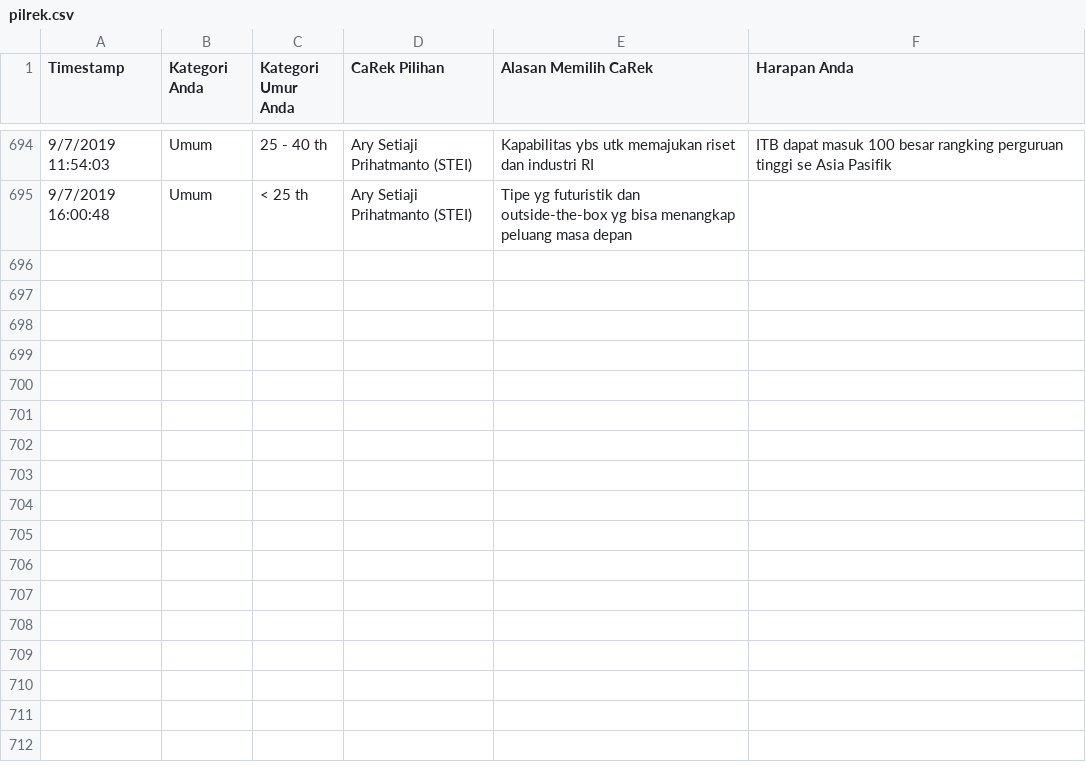
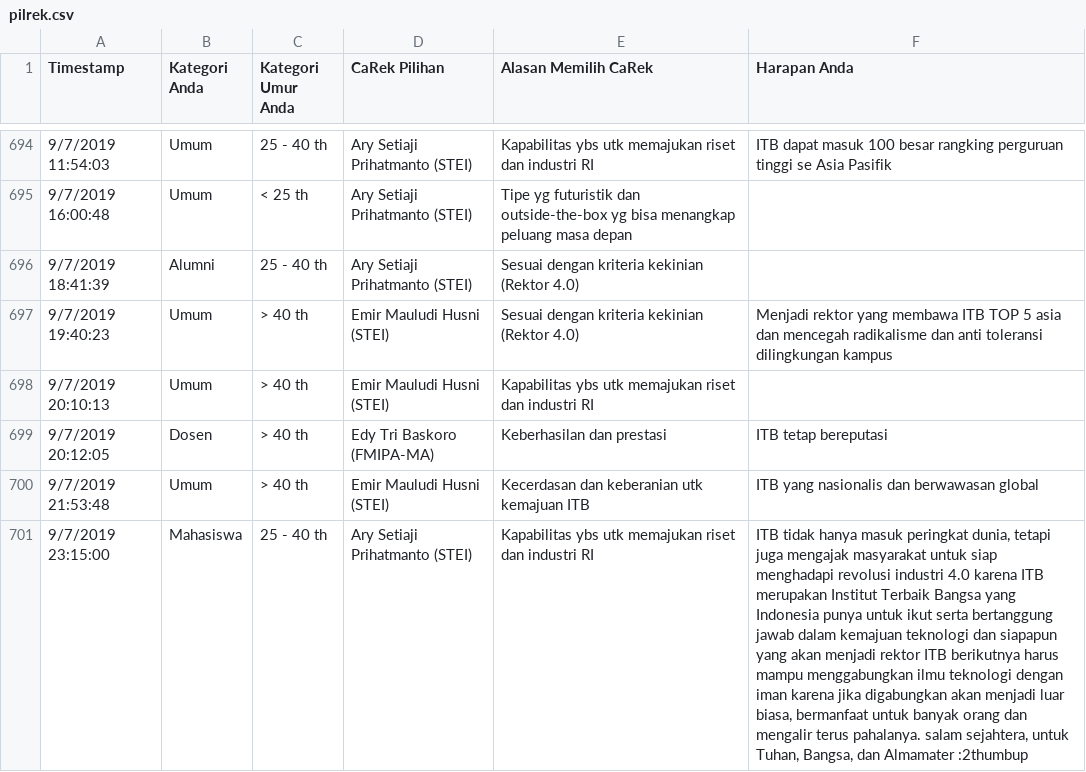
Before and after one commit to eueung/pilrek, a CSV file: pilrek.csv, drawn as a sheet; only a part is shown, gaps mark what is left out; the diff names each change by its address in the sheet, - before the commit and + after, or states it on an @@ line.

```diff
--- a/pilrek.csv
+++ b/pilrek.csv
+row 696: 9/7/2019 18:41:39 | Alumni | 25 - 40 th | Ary Setiaji Prihatmanto (STEI) | Sesuai dengan kriteria kekinian (Rektor 4.0)
+row 697: 9/7/2019 19:40:23 | Umum | > 40 th | Emir Mauludi Husni (STEI) | Sesuai dengan kriteria kekinian (Rektor 4.0) | Menjadi rektor yang membawa ITB TOP 5 asia dan mencegah radikalisme dan anti toleransi dilingkungan kampus
+row 698: 9/7/2019 20:10:13 | Umum | > 40 th | Emir Mauludi Husni (STEI) | Kapabilitas ybs utk memajukan riset dan industri RI
+row 699: 9/7/2019 20:12:05 | Dosen | > 40 th | Edy Tri Baskoro (FMIPA-MA) | Keberhasilan dan prestasi | ITB tetap bereputasi
+row 700: 9/7/2019 21:53:48 | Umum | > 40 th | Emir Mauludi Husni (STEI) | Kecerdasan dan keberanian utk kemajuan ITB | ITB yang nasionalis dan berwawasan global
+row 701: 9/7/2019 23:15:00 | Mahasiswa | 25 - 40 th | Ary Setiaji Prihatmanto (STEI) | Kapabilitas ybs utk memajukan riset dan industri RI | ITB tidak hanya masuk peringkat dunia, tetapi juga mengajak masyarakat untuk siap menghadapi revolusi industri 4.0 karena ITB merupakan Institut Terbaik Bangsa yang Indonesia punya untuk ikut serta bertanggung jawab dalam kemajuan teknologi dan siapapun yang akan menjadi rektor ITB berikutnya harus mampu menggabungkan ilmu teknologi dengan iman karena jika digabungkan akan menjadi luar biasa, bermanfaat untuk banyak orang dan mengalir terus pahalanya. salam sejahtera, untuk Tuhan, Bangsa, dan Almamater :2thumbup
```
Also changed, not shown: pilrek-anon.csv.
